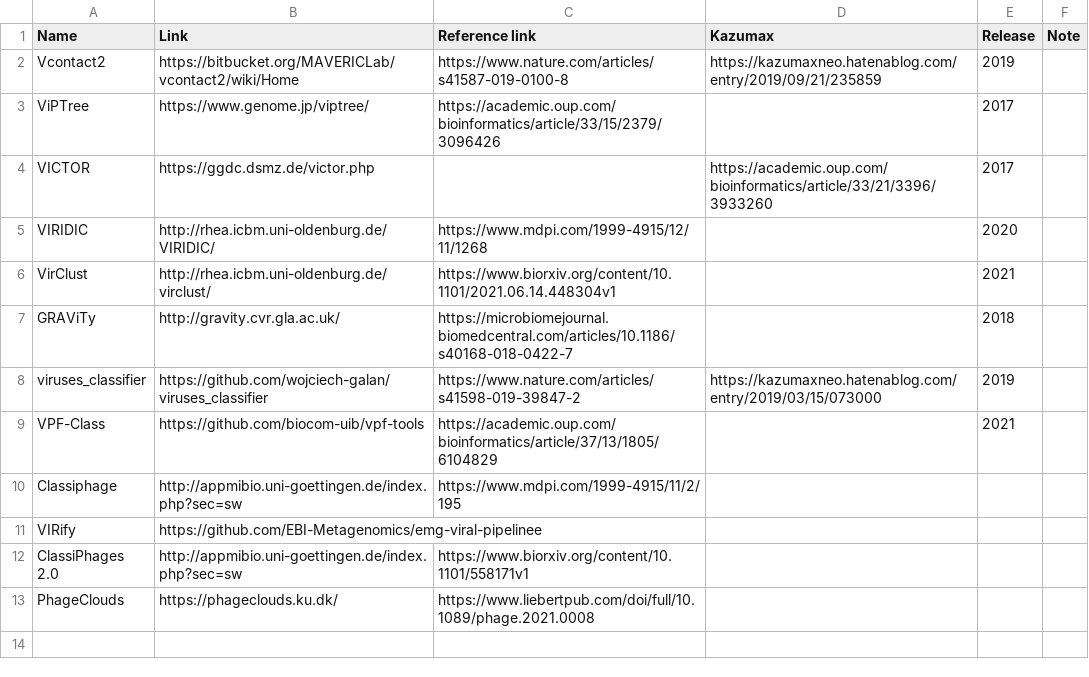
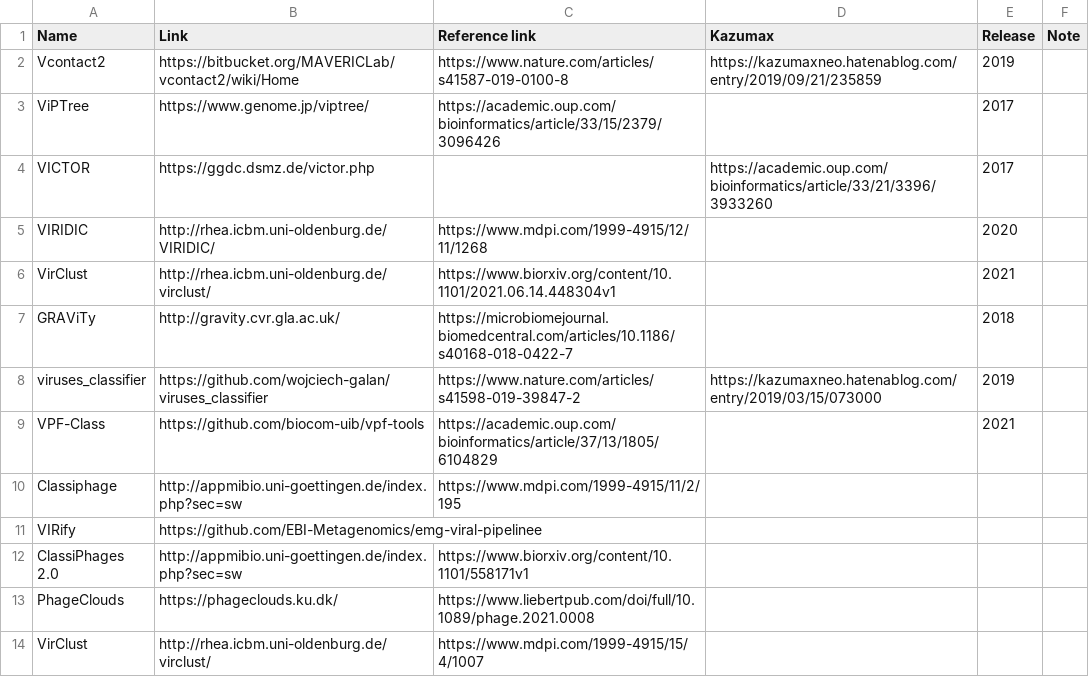
Before and after one commit to Tomikent/Capsid_community, a TSV file: Classifier.tsv, drawn as a sheet; the diff names each change by its address in the sheet, - before the commit and + after, or states it on an @@ line.

Commit message:
Update Classifier.tsv

```diff
--- a/Classifier.tsv
+++ b/Classifier.tsv
+row 14: VirClust | http://rhea.icbm.uni-oldenburg.de/virclust/ | https://www.mdpi.com/1999-4915/15/4/1007
```
